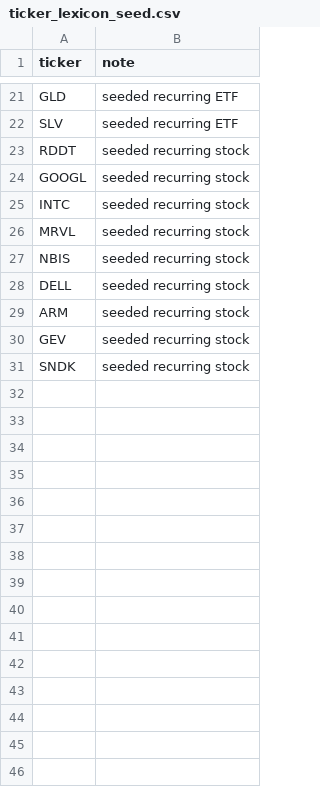
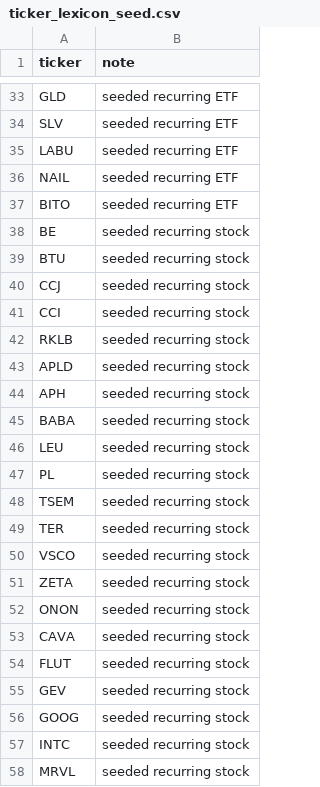
Before and after one commit to karizaco/portfolio_analyzer_revere, a CSV file: config/ticker_lexicon_seed.csv, drawn as a sheet; only a part is shown, gaps mark what is left out; the shorter side is filled out with more unchanged rows; the diff covers the shown part only.

```diff
--- a/config/ticker_lexicon_seed.csv
+++ b/config/ticker_lexicon_seed.csv
@@ -22,4 +34,24 @@ GLD,seeded recurring ETF
 SLV,seeded recurring ETF
-RDDT,seeded recurring stock
-GOOGL,seeded recurring stock
+LABU,seeded recurring ETF
+NAIL,seeded recurring ETF
+BITO,seeded recurring ETF
+BE,seeded recurring stock
+BTU,seeded recurring stock
+CCJ,seeded recurring stock
+CCI,seeded recurring stock
+RKLB,seeded recurring stock
+APLD,seeded recurring stock
+APH,seeded recurring stock
+BABA,seeded recurring stock
+LEU,seeded recurring stock
+PL,seeded recurring stock
+TSEM,seeded recurring stock
+TER,seeded recurring stock
+VSCO,seeded recurring stock
+ZETA,seeded recurring stock
+ONON,seeded recurring stock
+CAVA,seeded recurring stock
+FLUT,seeded recurring stock
+GEV,seeded recurring stock
+GOOG,seeded recurring stock
 INTC,seeded recurring stock
```
Also changed, not shown: 12 added rows elsewhere in this file, config/manual_ticker_overrides.csv, data/portfolio_snapshots.csv, 7 other files.
